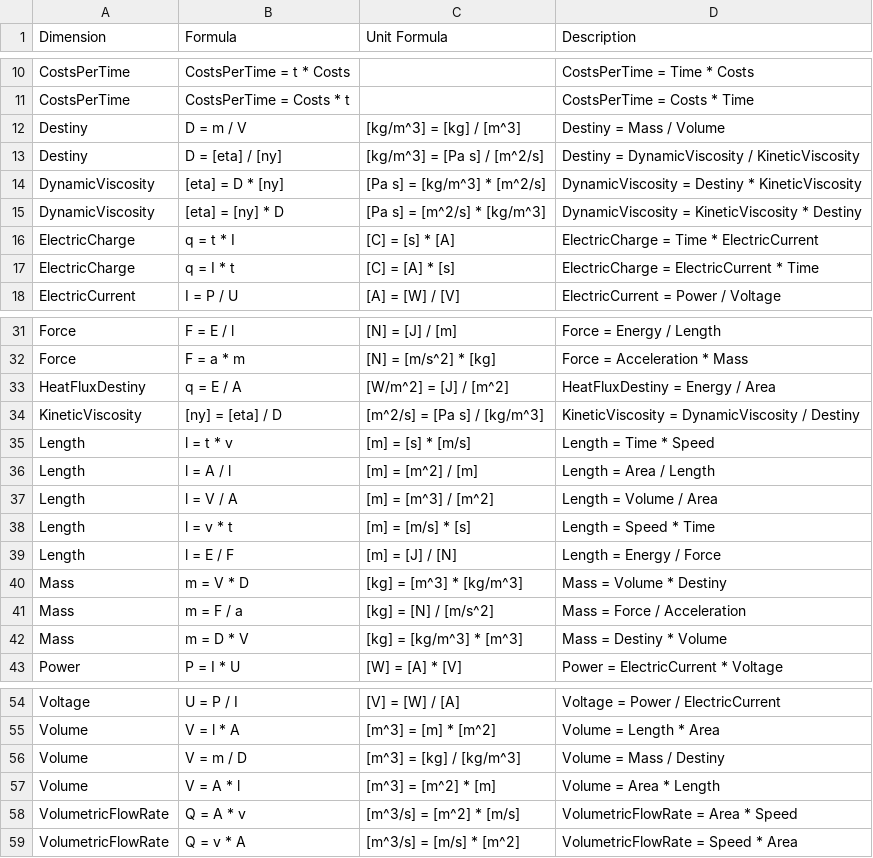
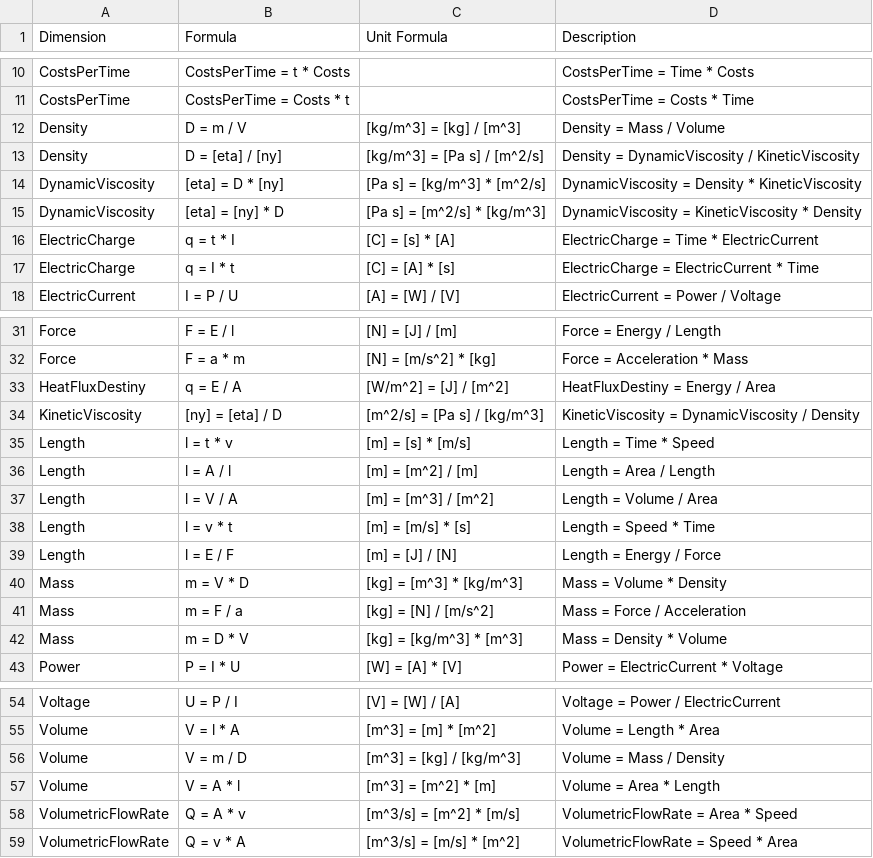
Before and after one commit to 100prznt/Rca.Physical, a CSV file: DerivativeFunctions.csv, drawn as a sheet; only a part is shown, gaps mark what is left out.

```diff
--- a/DerivativeFunctions.csv
+++ b/DerivativeFunctions.csv
@@ -11,6 +11,6 @@
 "CostsPerTime","CostsPerTime = Costs * t","","CostsPerTime = Costs * Time"
-"Destiny","D = m / V","[kg/m^3] = [kg] / [m^3]","Destiny = Mass / Volume"
-"Destiny","D = [eta] / [ny]","[kg/m^3] = [Pa s] / [m^2/s]","Destiny = DynamicViscosity / KineticViscosity"
-"DynamicViscosity","[eta] = D * [ny]","[Pa s] = [kg/m^3] * [m^2/s]","DynamicViscosity = Destiny * KineticViscosity"
-"DynamicViscosity","[eta] = [ny] * D","[Pa s] = [m^2/s] * [kg/m^3]","DynamicViscosity = KineticViscosity * Destiny"
+"Density","D = m / V","[kg/m^3] = [kg] / [m^3]","Density = Mass / Volume"
+"Density","D = [eta] / [ny]","[kg/m^3] = [Pa s] / [m^2/s]","Density = DynamicViscosity / KineticViscosity"
+"DynamicViscosity","[eta] = D * [ny]","[Pa s] = [kg/m^3] * [m^2/s]","DynamicViscosity = Density * KineticViscosity"
+"DynamicViscosity","[eta] = [ny] * D","[Pa s] = [m^2/s] * [kg/m^3]","DynamicViscosity = KineticViscosity * Density"
 "ElectricCharge","q = t * I","[C] = [s] * [A]","ElectricCharge = Time * ElectricCurrent"
@@ -33,3 +33,3 @@
 "HeatFluxDestiny","q = E / A","[W/m^2] = [J] / [m^2]","HeatFluxDestiny = Energy / Area"
-"KineticViscosity","[ny] = [eta] / D","[m^2/s] = [Pa s] / [kg/m^3]","KineticViscosity = DynamicViscosity / Destiny"
+"KineticViscosity","[ny] = [eta] / D","[m^2/s] = [Pa s] / [kg/m^3]","KineticViscosity = DynamicViscosity / Density"
 "Length","l = t * v","[m] = [s] * [m/s]","Length = Time * Speed"
@@ -39,5 +39,5 @@
 "Length","l = E / F","[m] = [J] / [N]","Length = Energy / Force"
-"Mass","m = V * D","[kg] = [m^3] * [kg/m^3]","Mass = Volume * Destiny"
+"Mass","m = V * D","[kg] = [m^3] * [kg/m^3]","Mass = Volume * Density"
 "Mass","m = F / a","[kg] = [N] / [m/s^2]","Mass = Force / Acceleration"
-"Mass","m = D * V","[kg] = [kg/m^3] * [m^3]","Mass = Destiny * Volume"
+"Mass","m = D * V","[kg] = [kg/m^3] * [m^3]","Mass = Density * Volume"
 "Power","P = I * U","[W] = [A] * [V]","Power = ElectricCurrent * Voltage"
@@ -55,3 +55,3 @@
 "Volume","V = l * A","[m^3] = [m] * [m^2]","Volume = Length * Area"
-"Volume","V = m / D","[m^3] = [kg] / [kg/m^3]","Volume = Mass / Destiny"
+"Volume","V = m / D","[m^3] = [kg] / [kg/m^3]","Volume = Mass / Density"
 "Volume","V = A * l","[m^3] = [m^2] * [m]","Volume = Area * Length"
```
Also changed, not shown: SupportedUnits.csv, 5 other files.
